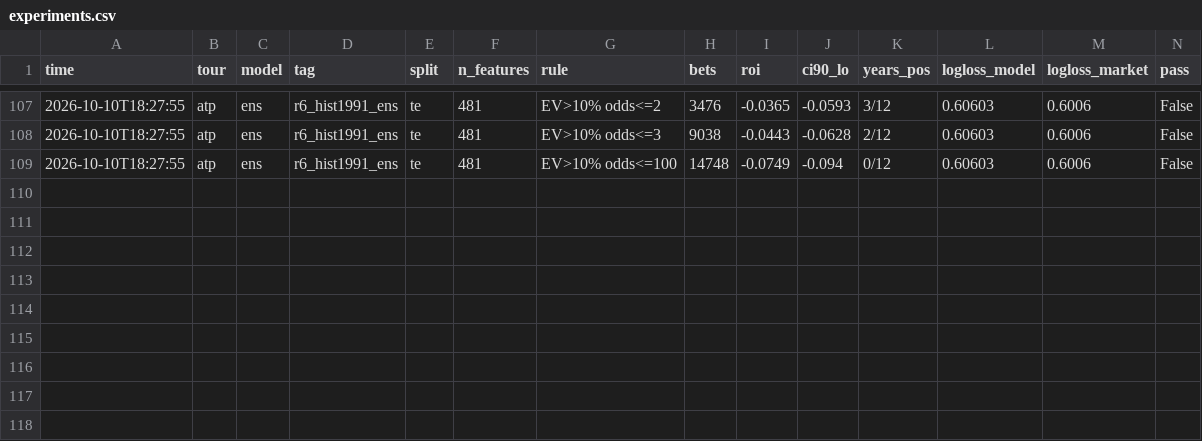
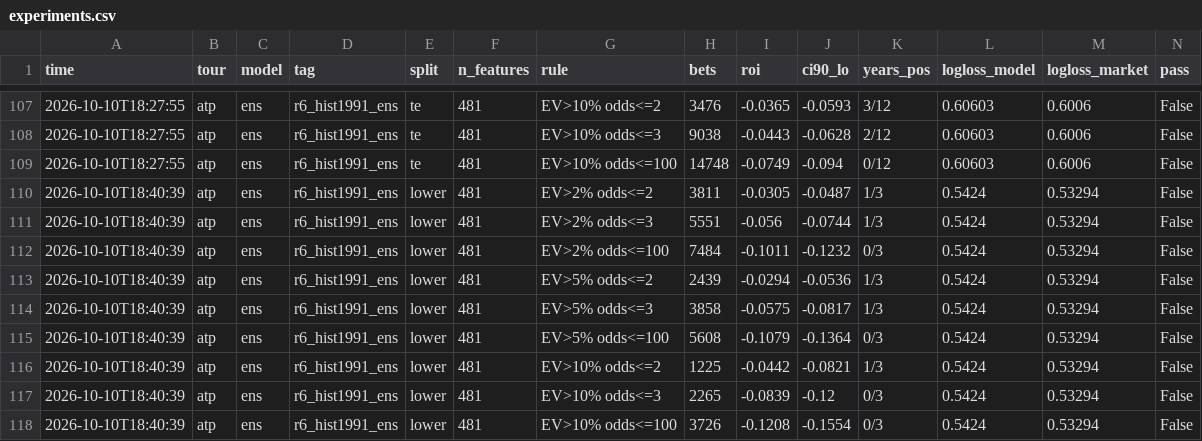
Before and after one commit to andreja69420/pantasocial, a CSV file: research/tennis-ml/experiments.csv, drawn as a sheet; only a part is shown, gaps mark what is left out.

```diff
--- a/research/tennis-ml/experiments.csv
+++ b/research/tennis-ml/experiments.csv
@@ -109 +109,10 @@ time,tour,model,tag,split,n_features,rule,bets,roi,ci90_lo,years_pos,logloss_mod
 2026-10-10T18:27:55,atp,ens,r6_hist1991_ens,te,481,EV>10% odds<=100,14748,-0.0749,-0.094,0/12,0.60603,0.6006,False
+2026-10-10T18:40:39,atp,ens,r6_hist1991_ens,lower,481,EV>2% odds<=2,3811,-0.0305,-0.0487,1/3,0.5424,0.53294,False
+2026-10-10T18:40:39,atp,ens,r6_hist1991_ens,lower,481,EV>2% odds<=3,5551,-0.056,-0.0744,1/3,0.5424,0.53294,False
+2026-10-10T18:40:39,atp,ens,r6_hist1991_ens,lower,481,EV>2% odds<=100,7484,-0.1011,-0.1232,0/3,0.5424,0.53294,False
+2026-10-10T18:40:39,atp,ens,r6_hist1991_ens,lower,481,EV>5% odds<=2,2439,-0.0294,-0.0536,1/3,0.5424,0.53294,False
+2026-10-10T18:40:39,atp,ens,r6_hist1991_ens,lower,481,EV>5% odds<=3,3858,-0.0575,-0.0817,1/3,0.5424,0.53294,False
+2026-10-10T18:40:39,atp,ens,r6_hist1991_ens,lower,481,EV>5% odds<=100,5608,-0.1079,-0.1364,0/3,0.5424,0.53294,False
+2026-10-10T18:40:39,atp,ens,r6_hist1991_ens,lower,481,EV>10% odds<=2,1225,-0.0442,-0.0821,1/3,0.5424,0.53294,False
+2026-10-10T18:40:39,atp,ens,r6_hist1991_ens,lower,481,EV>10% odds<=3,2265,-0.0839,-0.12,0/3,0.5424,0.53294,False
+2026-10-10T18:40:39,atp,ens,r6_hist1991_ens,lower,481,EV>10% odds<=100,3726,-0.1208,-0.1554,0/3,0.5424,0.53294,False
```
Also changed, not shown: 1 other file.
